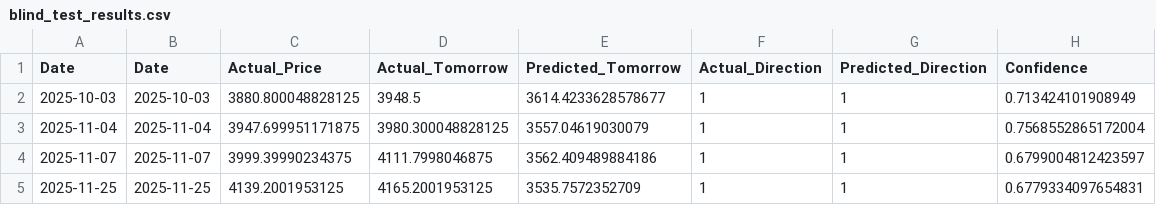
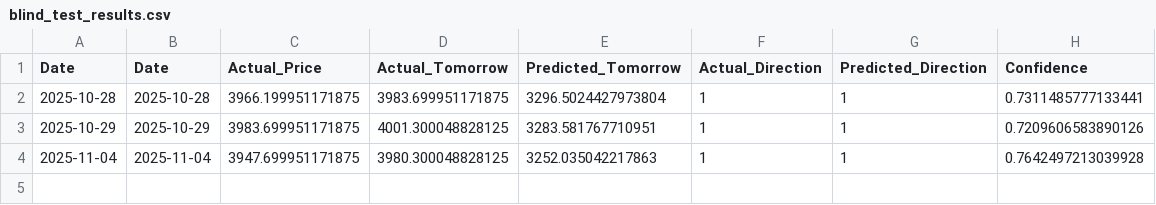
Before and after one commit to ayu-dash/gold-price-predictor, a CSV file: calon_model/blind_test_results.csv, drawn as a sheet.

```diff
--- a/calon_model/blind_test_results.csv
+++ b/calon_model/blind_test_results.csv
@@ -1,5 +1,4 @@
 Date,Date,Actual_Price,Actual_Tomorrow,Predicted_Tomorrow,Actual_Direction,Predicted_Direction,Confidence
-2025-10-03,2025-10-03,3880.800048828125,3948.5,3614.4233628578677,1,1,0.713424101908949
-2025-11-04,2025-11-04,3947.699951171875,3980.300048828125,3557.04619030079,1,1,0.7568552865172004
-2025-11-07,2025-11-07,3999.39990234375,4111.7998046875,3562.409489884186,1,1,0.6799004812423597
-2025-11-25,2025-11-25,4139.2001953125,4165.2001953125,3535.7572352709,1,1,0.6779334097654831
+2025-10-28,2025-10-28,3966.199951171875,3983.699951171875,3296.5024427973804,1,1,0.7311485777133441
+2025-10-29,2025-10-29,3983.699951171875,4001.300048828125,3283.581767710951,1,1,0.7209606583890126
+2025-11-04,2025-11-04,3947.699951171875,3980.300048828125,3252.035042217863,1,1,0.7642497213039928
```
Also changed, not shown: 8 other files.
